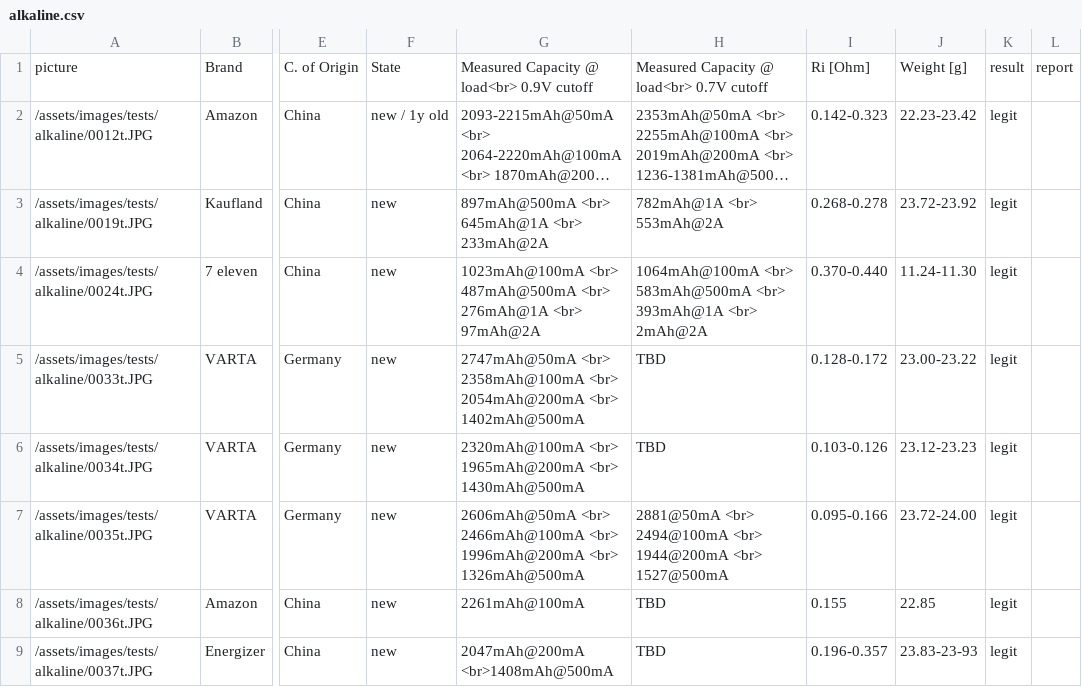
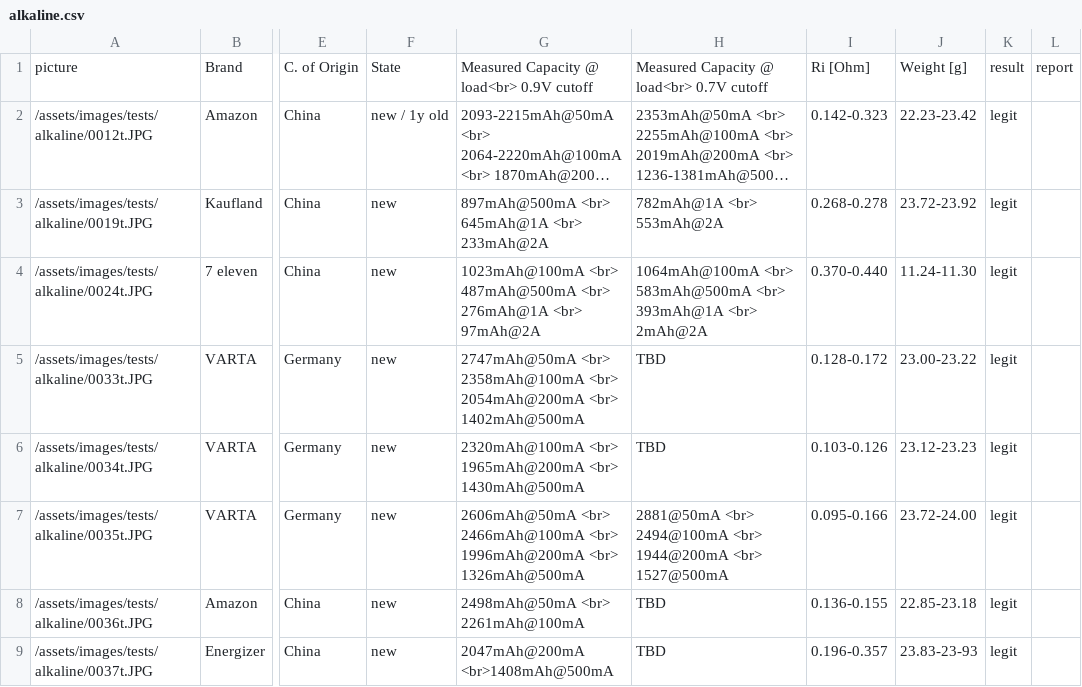
Before and after one commit to markste-in/battery-test, a CSV file: _data/alkaline.csv, drawn as a sheet; only a part is shown, gaps mark what is left out; long unchanged cells end in …; the diff names each change by its address in the sheet, - before the commit and + after, or states it on an @@ line.

Commit message:
new results

```diff
--- a/_data/alkaline.csv
+++ b/_data/alkaline.csv
-G8: 2261mAh@100mA
+G8: 2498mAh@50mA <br> 2261mAh@100mA
-I8: 0.155
+I8: 0.136-0.155
-J8: 22.85
+J8: 22.85-23.18
```
